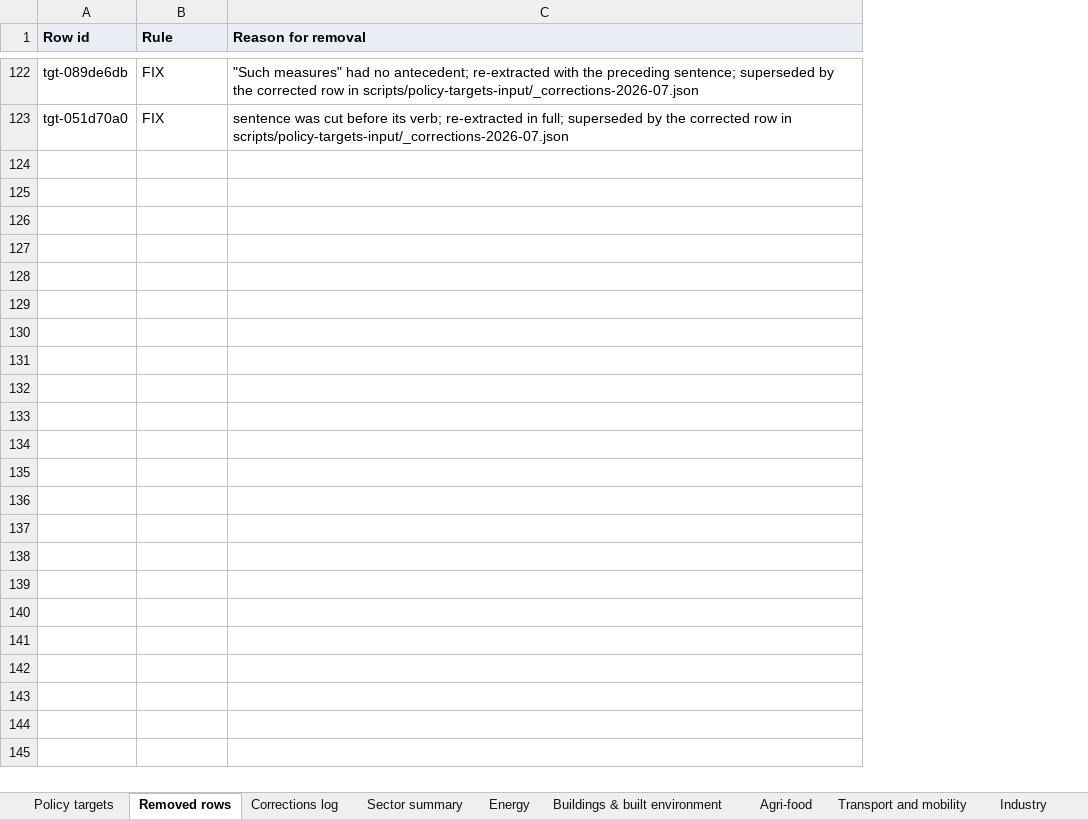
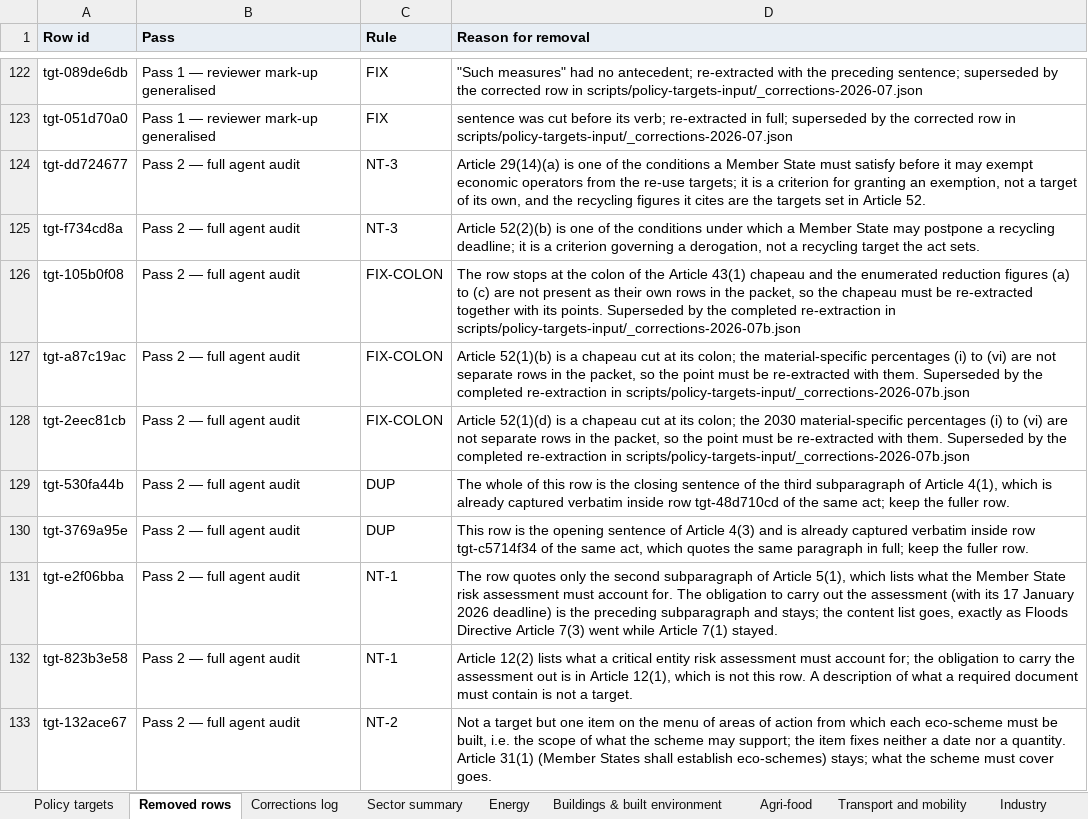
Before and after one commit to EUClimateAdvisoryBoard/ESABCCMethodHub, an Excel workbook: public/data/eu-policy-targets-corrected.xlsx, sheet Removed rows, drawn as a sheet; only a part is shown, gaps mark what is left out; values as stored, in another font and other column widths than the file's, no borders; the diff covers the shown part only; the diff names each change by its address in the sheet, - before the commit and + after, or states it on an @@ line.

```diff
--- a/public/data/eu-policy-targets-corrected.xlsx (sheet Removed rows)
+++ b/public/data/eu-policy-targets-corrected.xlsx (sheet Removed rows)
+column B (Pass), rows 122-123: Pass 1 — reviewer mark-up generalised | Pass 1 — reviewer mark-up generalised
+row 124: tgt-dd724677 | Pass 2 — full agent audit | NT-3 | Article 29(14)(a) is one of the conditions a Member State must satisfy before it may exempt economic operators from the re-use targets; it is a criterion for granting an exemption, not a target of its own, and the recycling figures it cites are the targets set in Article 52.
+row 125: tgt-f734cd8a | Pass 2 — full agent audit | NT-3 | Article 52(2)(b) is one of the conditions under which a Member State may postpone a recycling deadline; it is a criterion governing a derogation, not a recycling target the act sets.
+row 126: tgt-105b0f08 | Pass 2 — full agent audit | FIX-COLON | The row stops at the colon of the Article 43(1) chapeau and the enumerated reduction figures (a) to (c) are not present as their own rows in the packet, so the chapeau must be re-extracted together with its points. Superseded by the completed re-extraction in scripts/policy-targets-input/_corrections-2026-07b.json
+row 127: tgt-a87c19ac | Pass 2 — full agent audit | FIX-COLON | Article 52(1)(b) is a chapeau cut at its colon; the material-specific percentages (i) to (vi) are not separate rows in the packet, so the point must be re-extracted with them. Superseded by the completed re-extraction in scripts/policy-targets-input/_corrections-2026-07b.json
+row 128: tgt-2eec81cb | Pass 2 — full agent audit | FIX-COLON | Article 52(1)(d) is a chapeau cut at its colon; the 2030 material-specific percentages (i) to (vi) are not separate rows in the packet, so the point must be re-extracted with them. Superseded by the completed re-extraction in scripts/policy-targets-input/_corrections-2026-07b.json
+row 129: tgt-530fa44b | Pass 2 — full agent audit | DUP | The whole of this row is the closing sentence of the third subparagraph of Article 4(1), which is already captured verbatim inside row tgt-48d710cd of the same act; keep the fuller row.
+row 130: tgt-3769a95e | Pass 2 — full agent audit | DUP | This row is the opening sentence of Article 4(3) and is already captured verbatim inside row tgt-c5714f34 of the same act, which quotes the same paragraph in full; keep the fuller row.
+row 131: tgt-e2f06bba | Pass 2 — full agent audit | NT-1 | The row quotes only the second subparagraph of Article 5(1), which lists what the Member State risk assessment must account for. The obligation to carry out the assessment (with its 17 January 2026 deadline) is the preceding subparagraph and stays; the content list goes, exactly as Floods Directive Article 7(3) went while Article 7(1) stayed.
+row 132: tgt-823b3e58 | Pass 2 — full agent audit | NT-1 | Article 12(2) lists what a critical entity risk assessment must account for; the obligation to carry the assessment out is in Article 12(1), which is not this row. A description of what a required document must contain is not a target.
+row 133: tgt-132ace67 | Pass 2 — full agent audit | NT-2 | Not a target but one item on the menu of areas of action from which each eco-scheme must be built, i.e. the scope of what the scheme may support; the item fixes neither a date nor a quantity. Article 31(1) (Member States shall establish eco-schemes) stays; what the scheme must cover goes.
```
Also changed, not shown: 125 added rows elsewhere in this sheet, sheet Policy targets, sheet Energy, sheet Transport and mobility, sheet Land & marine ecosystems, sheet Industry, sheet Health, 6 more sheets, 5 other files.
